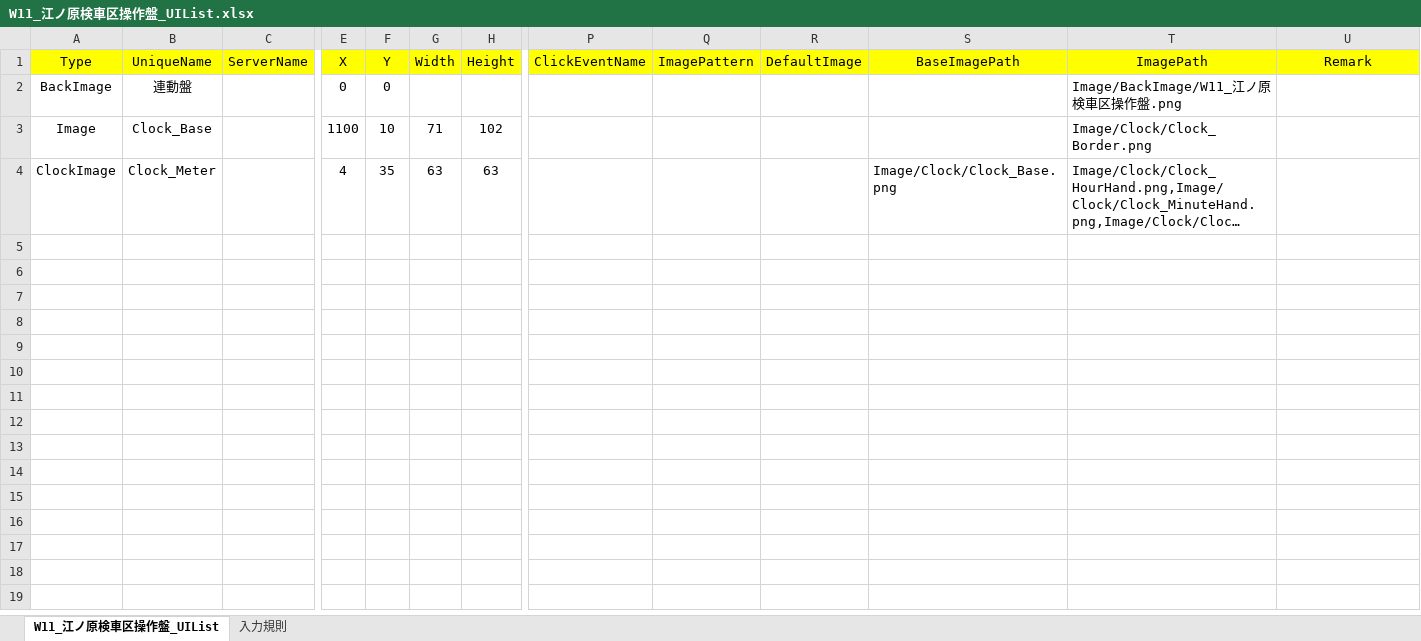
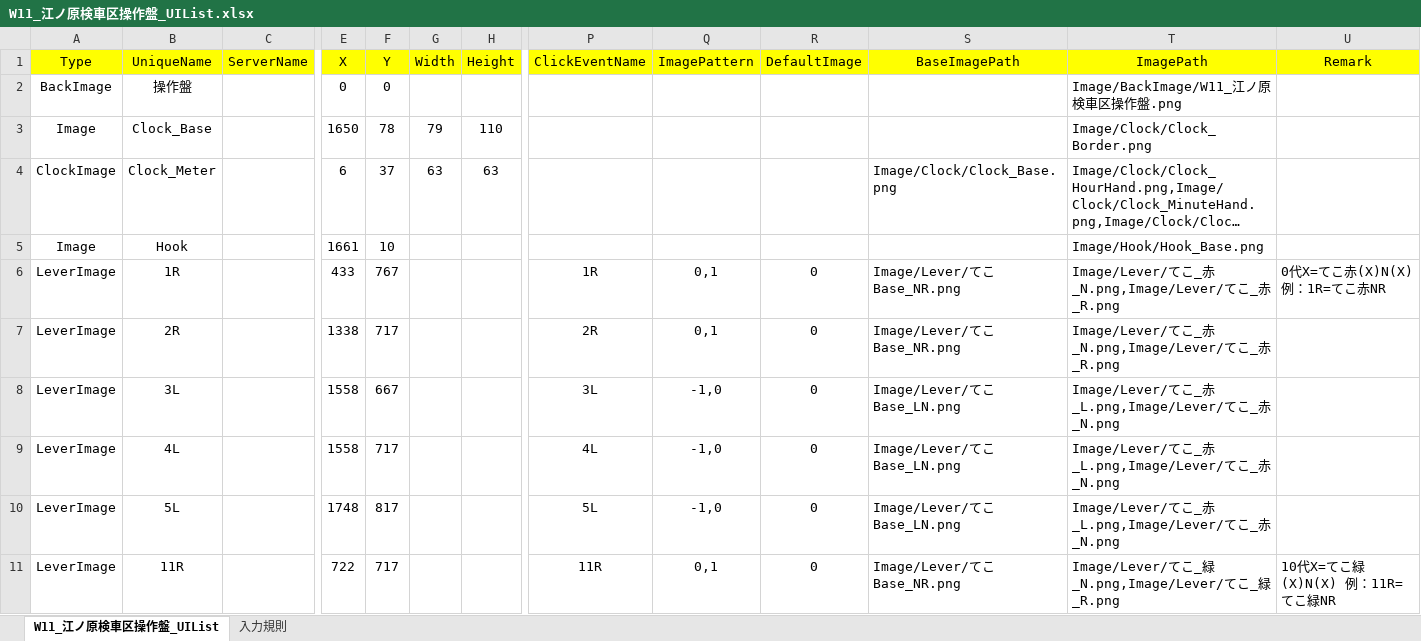
Before and after one commit to suine97/TatehamaInterlockingConsole, an Excel workbook: exe/TSV/Excel/W11_江ノ原検車区操作盤_UIList.xlsx, sheet W11_江ノ原検車区操作盤_UIList, drawn as a sheet; only a part is shown, gaps mark what is left out; long unchanged cells end in …; values as stored, in another font and other column widths than the file's, no borders; rows hold the shown columns only; the diff covers the shown part only; the diff names each change by its address in the sheet, - before the commit and + after, or states it on an @@ line.

```diff
--- a/exe/TSV/Excel/W11_江ノ原検車区操作盤_UIList.xlsx (sheet W11_江ノ原検車区操作盤_UIList)
+++ b/exe/TSV/Excel/W11_江ノ原検車区操作盤_UIList.xlsx (sheet W11_江ノ原検車区操作盤_UIList)
-B2 (UniqueName): 連動盤
+B2 (UniqueName): 操作盤
-E3 (X): 1100
+E3 (X): 1650
-F3 (Y): 10
+F3 (Y): 78
-G3 (Width): 71
+G3 (Width): 79
-H3 (Height): 102
+H3 (Height): 110
-E4 (X): 4
+E4 (X): 6
-F4 (Y): 35
+F4 (Y): 37
+row 5: Image | Hook |  | 1661 | 10 |  |  |  |  |  |  | Image/Hook/Hook_Base.png
+row 6: LeverImage | 1R |  | 433 | 767 |  |  | 1R | 0,1 | 0 | Image/Lever/てこBase_NR.png | Image/Lever/てこ_赤_N.png,Image/Lever/てこ_赤_R.png | 0代X=てこ赤(X)N(X) 例：1R=てこ赤NR
+row 7: LeverImage | 2R |  | 1338 | 717 |  |  | 2R | 0,1 | 0 | Image/Lever/てこBase_NR.png | Image/Lever/てこ_赤_N.png,Image/Lever/てこ_赤_R.png
+row 8: LeverImage | 3L |  | 1558 | 667 |  |  | 3L | -1,0 | 0 | Image/Lever/てこBase_LN.png | Image/Lever/てこ_赤_L.png,Image/Lever/てこ_赤_N.png
+row 9: LeverImage | 4L |  | 1558 | 717 |  |  | 4L | -1,0 | 0 | Image/Lever/てこBase_LN.png | Image/Lever/てこ_赤_L.png,Image/Lever/てこ_赤_N.png
+row 10: LeverImage | 5L |  | 1748 | 817 |  |  | 5L | -1,0 | 0 | Image/Lever/てこBase_LN.png | Image/Lever/てこ_赤_L.png,Image/Lever/てこ_赤_N.png
+row 11: LeverImage | 11R |  | 722 | 717 |  |  | 11R | 0,1 | 0 | Image/Lever/てこBase_NR.png | Image/Lever/てこ_緑_N.png,Image/Lever/てこ_緑_R.png | 10代X=てこ緑(X)N(X) 例：11R=てこ緑NR
```
Also changed, not shown: 167 added rows elsewhere in this sheet, exe/TSV/Excel/W01_館浜駅_UIList.xlsx, exe/TSV/Excel/W11_江ノ原検車区表示盤_UIList.xlsx, 36 other files.
